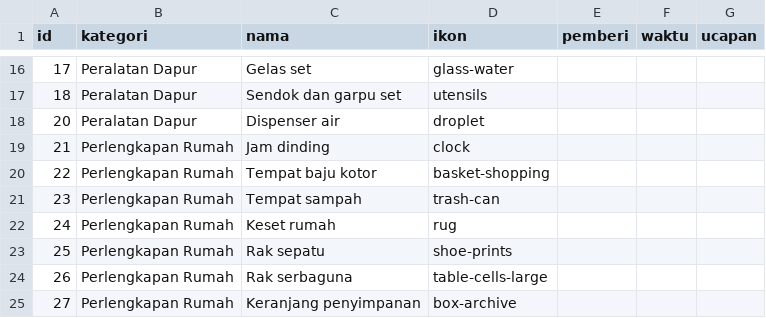
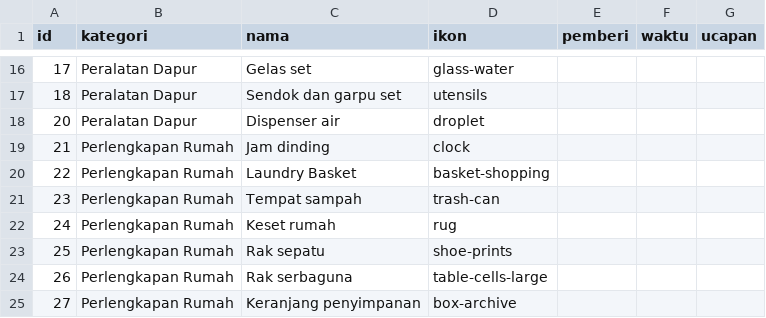
Before and after one commit to gift-wedding-juve-tata/gift-wedding-juve-tata.github.io, a CSV file: data/gifts.csv, drawn as a sheet; only a part is shown, gaps mark what is left out.

Commit message:
✏️ Ubah Laundry Basket

```diff
--- a/data/gifts.csv
+++ b/data/gifts.csv
@@ -19,3 +19,3 @@ id,kategori,nama,ikon,pemberi,waktu,ucapan
 21,Perlengkapan Rumah,Jam dinding,clock,,,
-22,Perlengkapan Rumah,Tempat baju kotor,basket-shopping,,,
+22,Perlengkapan Rumah,Laundry Basket,basket-shopping,,,
 23,Perlengkapan Rumah,Tempat sampah,trash-can,,,
```
